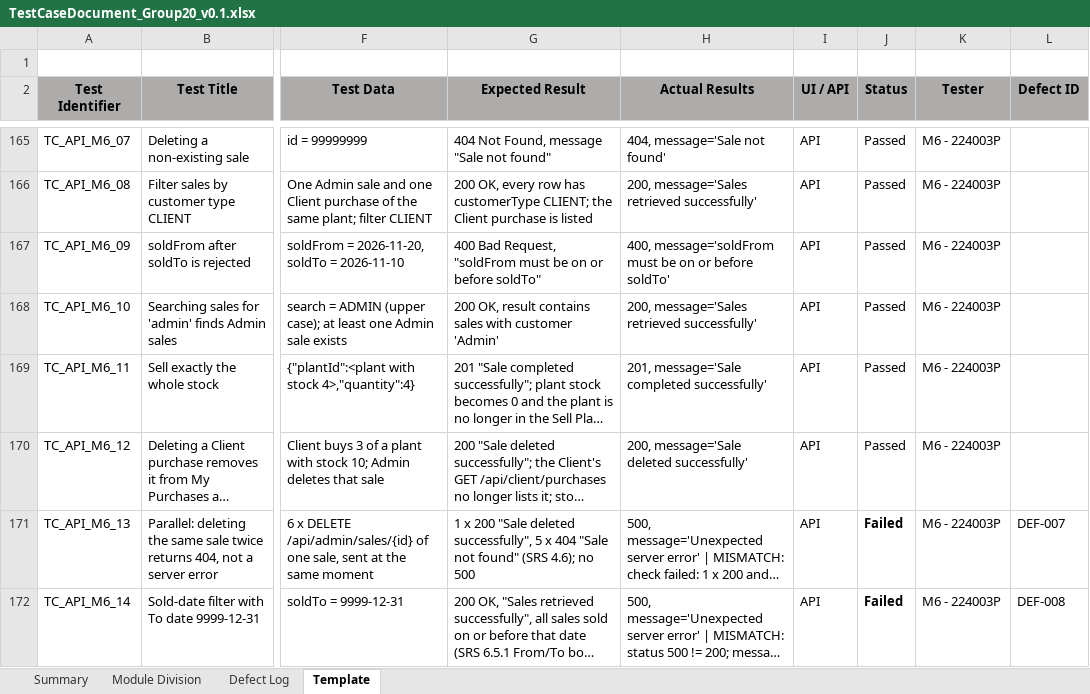
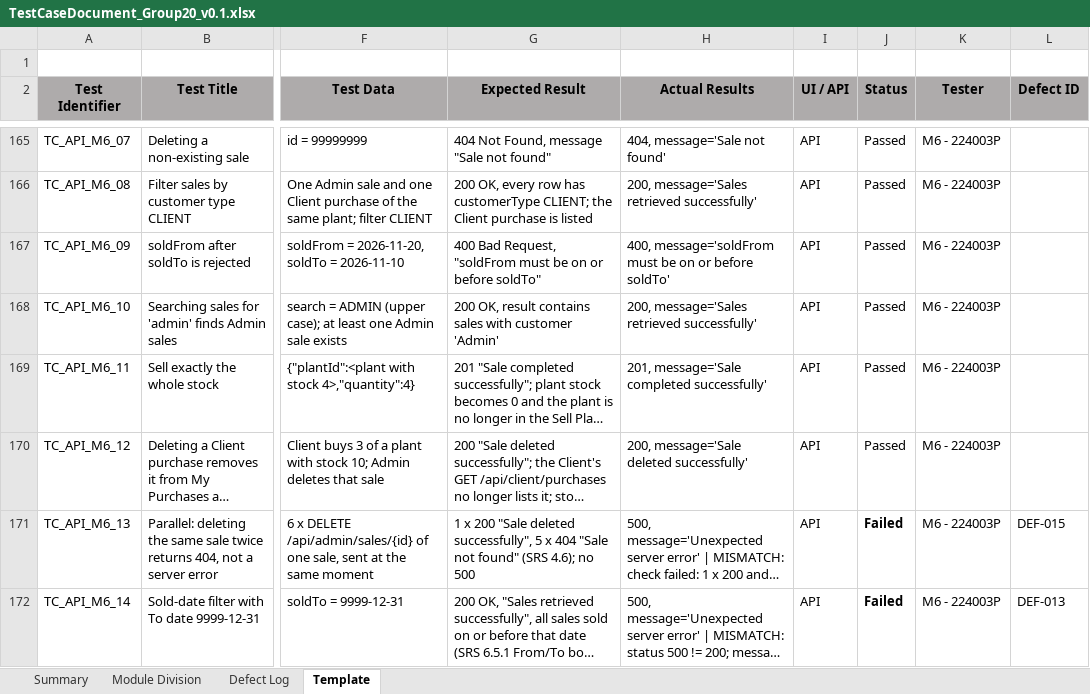
Before and after one commit to Kumanjanadga/IS4600_Group_Assignment, an Excel workbook: TestCaseDocument_Group20_v0.1.xlsx, sheet Template, drawn as a sheet; only a part is shown, gaps mark what is left out; long unchanged cells end in …; values as stored, in another font and other column widths than the file's, no borders; the diff covers the shown part only; the diff names each change by its address in the sheet, - before the commit and + after, or states it on an @@ line.

```diff
--- a/TestCaseDocument_Group20_v0.1.xlsx (sheet Template)
+++ b/TestCaseDocument_Group20_v0.1.xlsx (sheet Template)
-L171 (Defect ID): DEF-007
+L171 (Defect ID): DEF-015
-L172 (Defect ID): DEF-008
+L172 (Defect ID): DEF-013
```
Also changed, not shown: 44 edited cells elsewhere in this sheet, sheet Defect Log, 7 other files.
